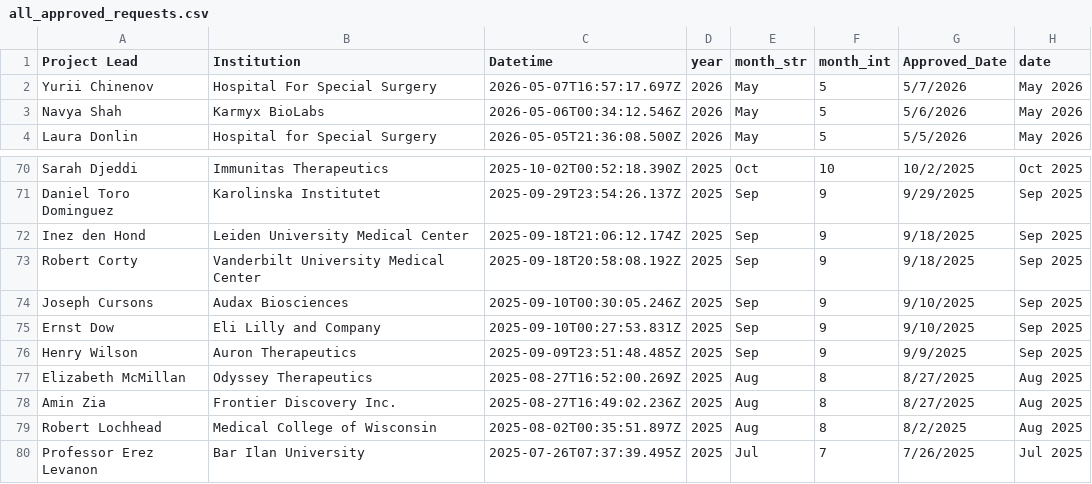
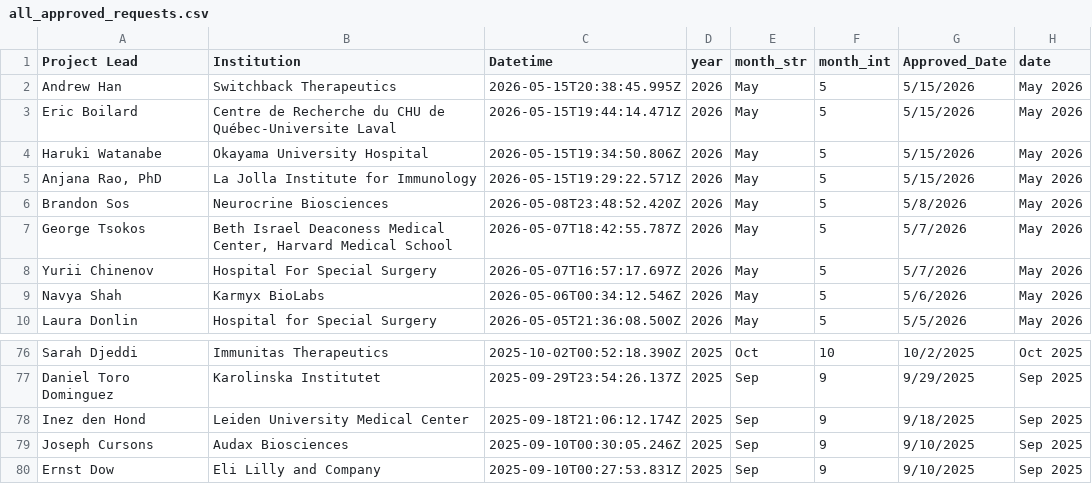
Before and after one commit to ARK-Portal/approved_access_requests, a CSV file: all_approved_requests.csv, drawn as a sheet; only a part is shown, gaps mark what is left out; the shorter side is filled out with more unchanged rows; removed rows and columns are numbered as before the commit, all else as after; the diff names each change by its address in the sheet, - before the commit and + after, or states it on an @@ line.

Commit message:
commit results of monthly-reporting-cron workflow

```diff
--- a/all_approved_requests.csv
+++ b/all_approved_requests.csv
+row 2: Andrew Han | Switchback Therapeutics | 2026-05-15T20:38:45.995Z | 2026 | May | 5 | 5/15/2026 | May 2026
+row 3: Eric Boilard | Centre de Recherche du CHU de Québec-Universite Laval | 2026-05-15T19:44:14.471Z | 2026 | May | 5 | 5/15/2026 | May 2026
+row 4: Haruki Watanabe | Okayama University Hospital | 2026-05-15T19:34:50.806Z | 2026 | May | 5 | 5/15/2026 | May 2026
+row 5: Anjana Rao, PhD | La Jolla Institute for Immunology | 2026-05-15T19:29:22.571Z | 2026 | May | 5 | 5/15/2026 | May 2026
+row 6: Brandon Sos | Neurocrine Biosciences | 2026-05-08T23:48:52.420Z | 2026 | May | 5 | 5/8/2026 | May 2026
+row 7: George Tsokos | Beth Israel Deaconess Medical Center, Harvard Medical School | 2026-05-07T18:42:55.787Z | 2026 | May | 5 | 5/7/2026 | May 2026
-row 73: Robert Corty | Vanderbilt University Medical Center | 2025-09-18T20:58:08.192Z | 2025 | Sep | 9 | 9/18/2025 | Sep 2025
```
Also changed, not shown: 2 other files.
